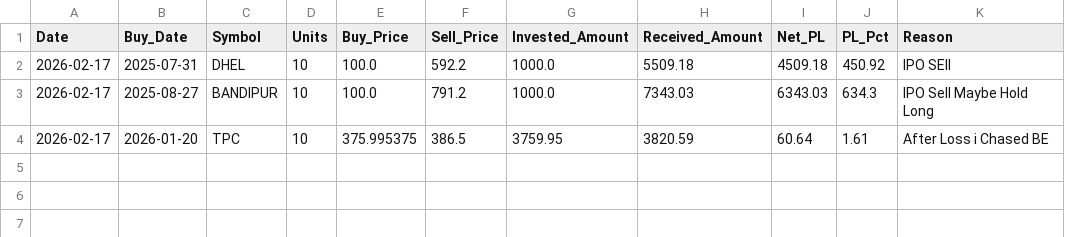
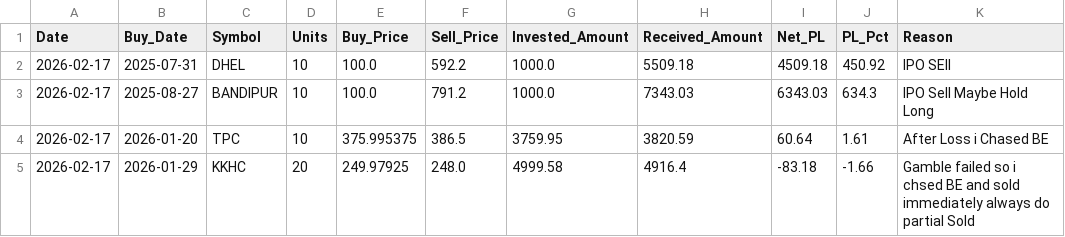
Before and after one commit to Jagdishsah/Neon_Backend, a CSV file: history.csv, drawn as a sheet.

Commit message:
Update history.csv

```diff
--- a/history.csv
+++ b/history.csv
@@ -4 +4,2 @@ Date,Buy_Date,Symbol,Units,Buy_Price,Sell_Price,Invested_Amount,Received_Amount,
 2026-02-17,2026-01-20,TPC,10,375.995375,386.5,3759.95,3820.59,60.64,1.61,After Loss i Chased BE
+2026-02-17,2026-01-29,KKHC,20,249.97925,248.0,4999.58,4916.4,-83.18,-1.66,Gamble failed so i chsed BE and sold immediately always do partial Sold
```
